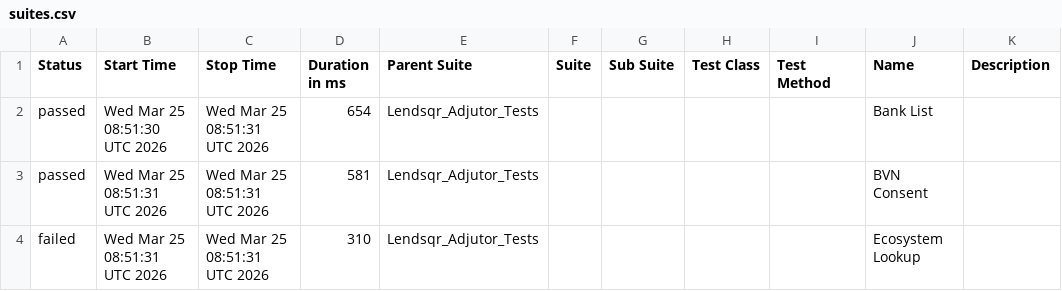
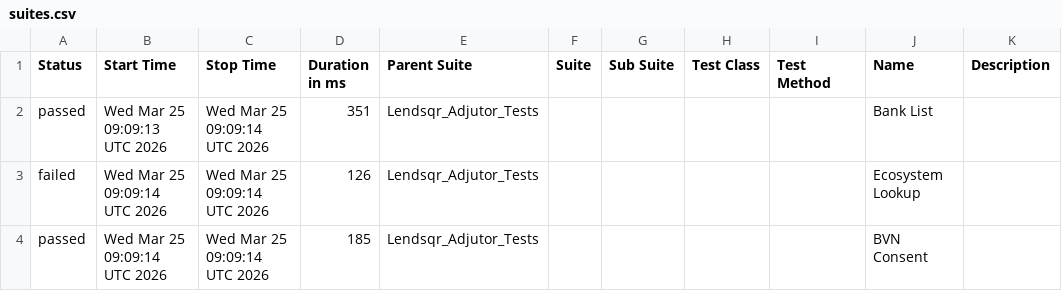
Before and after one commit to deji2443/lendsqr-qa-automation, a CSV file: data/suites.csv, drawn as a sheet.

```diff
--- a/data/suites.csv
+++ b/data/suites.csv
@@ -1,4 +1,4 @@
 "Status","Start Time","Stop Time","Duration in ms","Parent Suite","Suite","Sub Suite","Test Class","Test Method","Name","Description"
-"passed","Wed Mar 25 08:51:30 UTC 2026","Wed Mar 25 08:51:31 UTC 2026","654","Lendsqr_Adjutor_Tests","","","","","Bank List",""
-"passed","Wed Mar 25 08:51:31 UTC 2026","Wed Mar 25 08:51:31 UTC 2026","581","Lendsqr_Adjutor_Tests","","","","","BVN Consent",""
-"failed","Wed Mar 25 08:51:31 UTC 2026","Wed Mar 25 08:51:31 UTC 2026","310","Lendsqr_Adjutor_Tests","","","","","Ecosystem Lookup",""
+"passed","Wed Mar 25 09:09:13 UTC 2026","Wed Mar 25 09:09:14 UTC 2026","351","Lendsqr_Adjutor_Tests","","","","","Bank List",""
+"failed","Wed Mar 25 09:09:14 UTC 2026","Wed Mar 25 09:09:14 UTC 2026","126","Lendsqr_Adjutor_Tests","","","","","Ecosystem Lookup",""
+"passed","Wed Mar 25 09:09:14 UTC 2026","Wed Mar 25 09:09:14 UTC 2026","185","Lendsqr_Adjutor_Tests","","","","","BVN Consent",""
```
Also changed, not shown: 31 other files.
